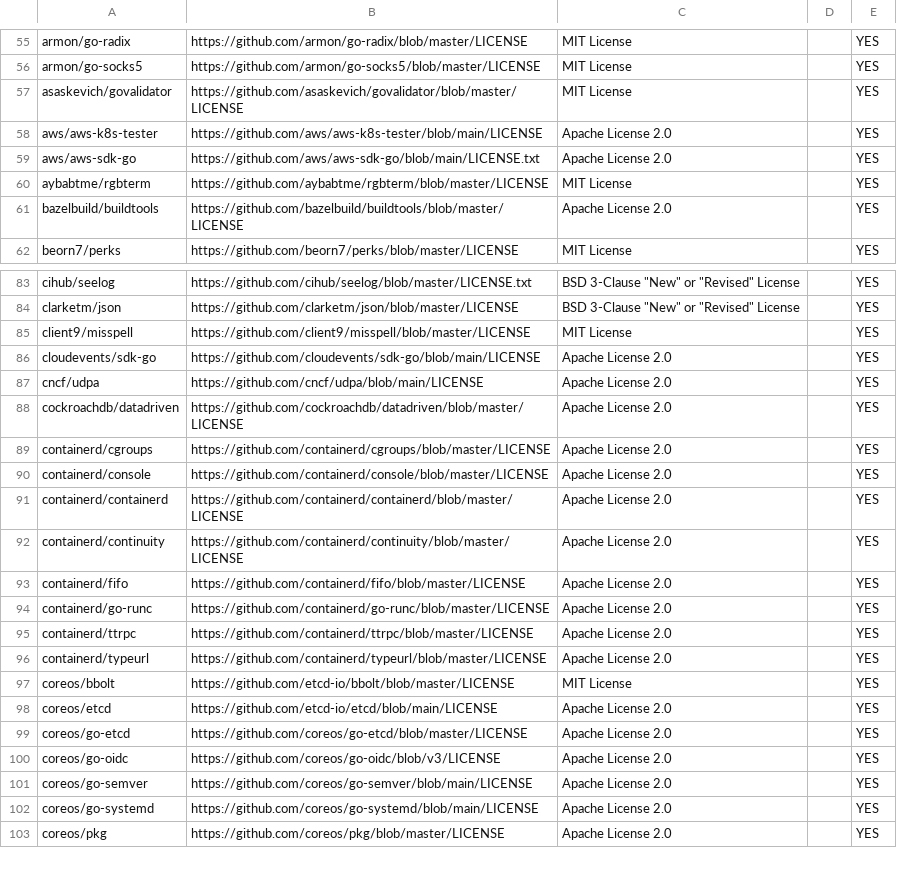
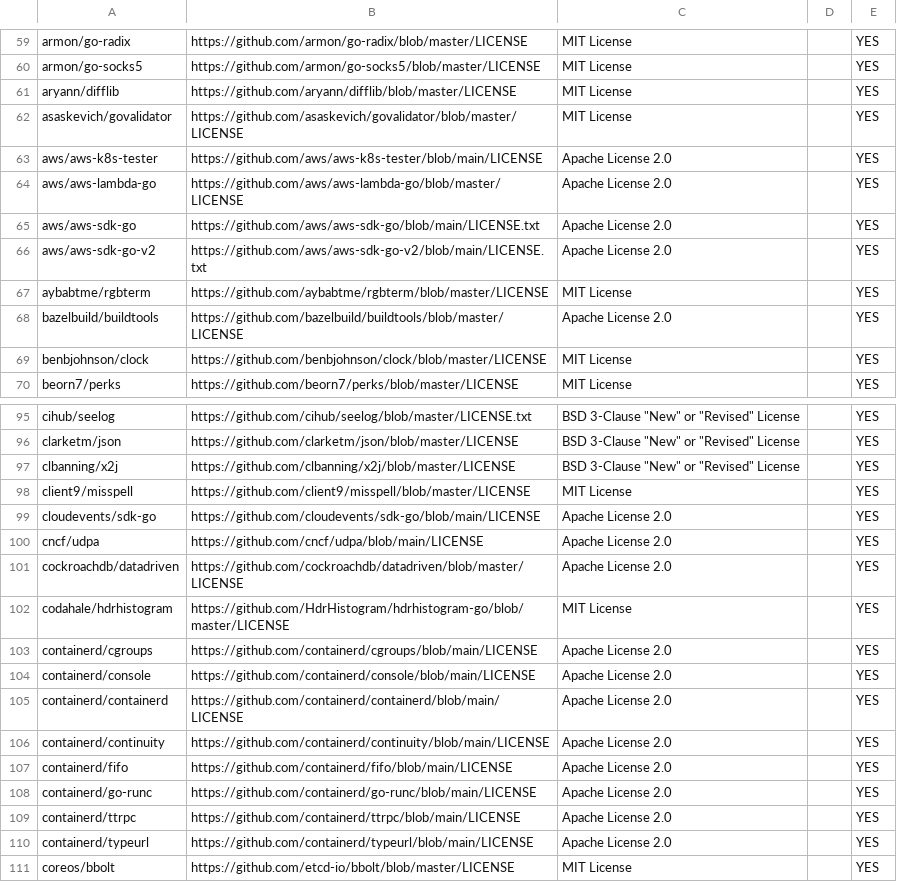
Before and after one commit to SeldonIO/seldon-gcp-marketplace, a CSV file: licenses/operator.csv, drawn as a sheet; only a part is shown, gaps mark what is left out; the shorter side is filled out with more unchanged rows; the diff covers the shown part only.

```diff
--- a/licenses/operator.csv
+++ b/licenses/operator.csv
@@ -56,7 +60,11 @@ armon/go-radix,https://github.com/armon/go-radix/blob/master/LICENSE,MIT License
 armon/go-socks5,https://github.com/armon/go-socks5/blob/master/LICENSE,MIT License,,YES
+aryann/difflib,https://github.com/aryann/difflib/blob/master/LICENSE,MIT License,,YES
 asaskevich/govalidator,https://github.com/asaskevich/govalidator/blob/master/LICENSE,MIT License,,YES
 aws/aws-k8s-tester,https://github.com/aws/aws-k8s-tester/blob/main/LICENSE,Apache License 2.0,,YES
+aws/aws-lambda-go,https://github.com/aws/aws-lambda-go/blob/master/LICENSE,Apache License 2.0,,YES
 aws/aws-sdk-go,https://github.com/aws/aws-sdk-go/blob/main/LICENSE.txt,Apache License 2.0,,YES
+aws/aws-sdk-go-v2,https://github.com/aws/aws-sdk-go-v2/blob/main/LICENSE.txt,Apache License 2.0,,YES
 aybabtme/rgbterm,https://github.com/aybabtme/rgbterm/blob/master/LICENSE,MIT License,,YES
 bazelbuild/buildtools,https://github.com/bazelbuild/buildtools/blob/master/LICENSE,Apache License 2.0,,YES
+benbjohnson/clock,https://github.com/benbjohnson/clock/blob/master/LICENSE,MIT License,,YES
 beorn7/perks,https://github.com/beorn7/perks/blob/master/LICENSE,MIT License,,YES
@@ -84,2 +96,3 @@ cihub/seelog,https://github.com/cihub/seelog/blob/master/LICENSE.txt,BSD 3-Claus
 clarketm/json,https://github.com/clarketm/json/blob/master/LICENSE,BSD 3-Clause "New" or "Revised" License,,YES
+clbanning/x2j,https://github.com/clbanning/x2j/blob/master/LICENSE,BSD 3-Clause "New" or "Revised" License,,YES
 client9/misspell,https://github.com/client9/misspell/blob/master/LICENSE,MIT License,,YES
@@ -88,10 +101,11 @@ cncf/udpa,https://github.com/cncf/udpa/blob/main/LICENSE,Apache License 2.0,,YES
 cockroachdb/datadriven,https://github.com/cockroachdb/datadriven/blob/master/LICENSE,Apache License 2.0,,YES
-containerd/cgroups,https://github.com/containerd/cgroups/blob/master/LICENSE,Apache License 2.0,,YES
-containerd/console,https://github.com/containerd/console/blob/master/LICENSE,Apache License 2.0,,YES
-containerd/containerd,https://github.com/containerd/containerd/blob/master/LICENSE,Apache License 2.0,,YES
-containerd/continuity,https://github.com/containerd/continuity/blob/master/LICENSE,Apache License 2.0,,YES
-containerd/fifo,https://github.com/containerd/fifo/blob/master/LICENSE,Apache License 2.0,,YES
-containerd/go-runc,https://github.com/containerd/go-runc/blob/master/LICENSE,Apache License 2.0,,YES
-containerd/ttrpc,https://github.com/containerd/ttrpc/blob/master/LICENSE,Apache License 2.0,,YES
-containerd/typeurl,https://github.com/containerd/typeurl/blob/master/LICENSE,Apache License 2.0,,YES
+codahale/hdrhistogram,https://github.com/HdrHistogram/hdrhistogram-go/blob/master/LICENSE,MIT License,,YES
+containerd/cgroups,https://github.com/containerd/cgroups/blob/main/LICENSE,Apache License 2.0,,YES
+containerd/console,https://github.com/containerd/console/blob/main/LICENSE,Apache License 2.0,,YES
+containerd/containerd,https://github.com/containerd/containerd/blob/main/LICENSE,Apache License 2.0,,YES
+containerd/continuity,https://github.com/containerd/continuity/blob/main/LICENSE,Apache License 2.0,,YES
+containerd/fifo,https://github.com/containerd/fifo/blob/main/LICENSE,Apache License 2.0,,YES
+containerd/go-runc,https://github.com/containerd/go-runc/blob/main/LICENSE,Apache License 2.0,,YES
+containerd/ttrpc,https://github.com/containerd/ttrpc/blob/main/LICENSE,Apache License 2.0,,YES
+containerd/typeurl,https://github.com/containerd/typeurl/blob/main/LICENSE,Apache License 2.0,,YES
 coreos/bbolt,https://github.com/etcd-io/bbolt/blob/master/LICENSE,MIT License,,YES
```
Also changed, not shown: 34 added rows and 9 edited cells elsewhere in this file, licenses/executor.csv, 16 other files.
